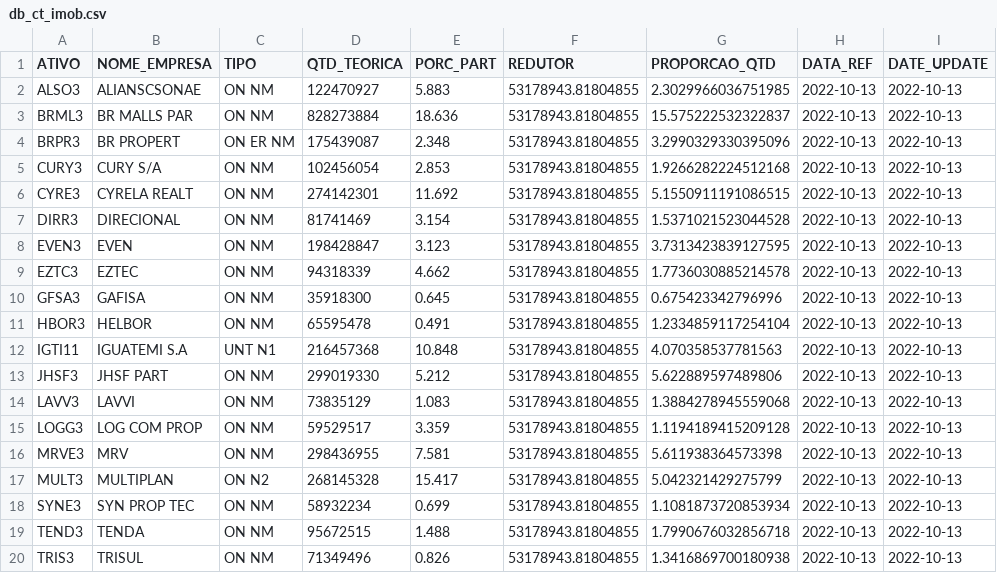
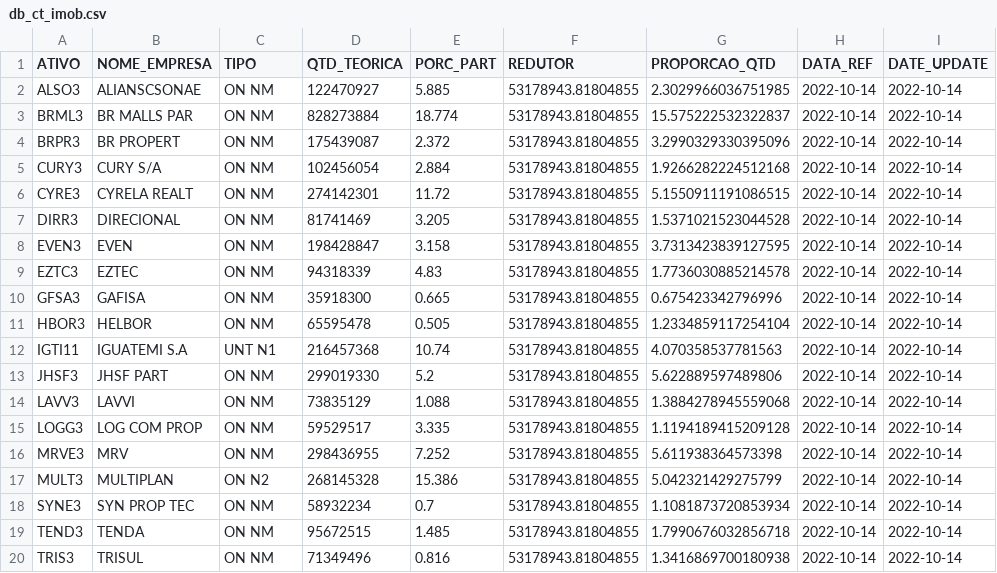
Before and after one commit to jnyjhow/portfolio_ds_mf, a CSV file: result/db_ct_imob.csv, drawn as a sheet; only a part is shown; the diff names each change by its address in the sheet, - before the commit and + after, or states it on an @@ line.

```diff
--- a/result/db_ct_imob.csv
+++ b/result/db_ct_imob.csv
-E2 (PORC_PART): 5.883
+E2 (PORC_PART): 5.885
-H2:H20 (DATA_REF): 2022-10-13
+H2:H20 (DATA_REF): 2022-10-14
-I2:I20 (DATE_UPDATE): 2022-10-13
+I2:I20 (DATE_UPDATE): 2022-10-14
-E3 (PORC_PART): 18.636
+E3 (PORC_PART): 18.774
-C4 (TIPO): ON ER NM
+C4 (TIPO): ON NM
-E4 (PORC_PART): 2.348
+E4 (PORC_PART): 2.372
-E5 (PORC_PART): 2.853
+E5 (PORC_PART): 2.884
-E6 (PORC_PART): 11.692
+E6 (PORC_PART): 11.72
-E7 (PORC_PART): 3.154
+E7 (PORC_PART): 3.205
-E8 (PORC_PART): 3.123
+E8 (PORC_PART): 3.158
-E9 (PORC_PART): 4.662
+E9 (PORC_PART): 4.83
-E10 (PORC_PART): 0.645
+E10 (PORC_PART): 0.665
-E11 (PORC_PART): 0.491
+E11 (PORC_PART): 0.505
-E12 (PORC_PART): 10.848
+E12 (PORC_PART): 10.74
-E13 (PORC_PART): 5.212
+E13 (PORC_PART): 5.2
-E14 (PORC_PART): 1.083
+E14 (PORC_PART): 1.088
-E15 (PORC_PART): 3.359
+E15 (PORC_PART): 3.335
-E16 (PORC_PART): 7.581
+E16 (PORC_PART): 7.252
-E17 (PORC_PART): 15.417
+E17 (PORC_PART): 15.386
-E18 (PORC_PART): 0.699
+E18 (PORC_PART): 0.7
-E19 (PORC_PART): 1.488
+E19 (PORC_PART): 1.485
-E20 (PORC_PART): 0.826
+E20 (PORC_PART): 0.816
```
Also changed, not shown: result/db_ct_icon.csv, result/db_ct_icon_mod_setor.csv, 29 other files.
